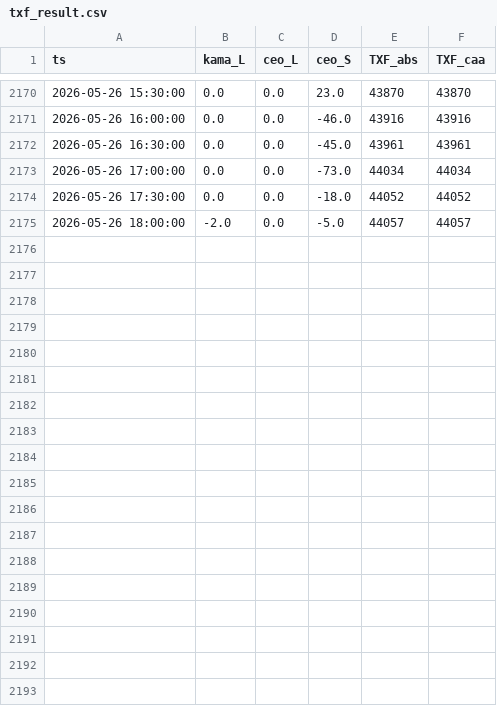
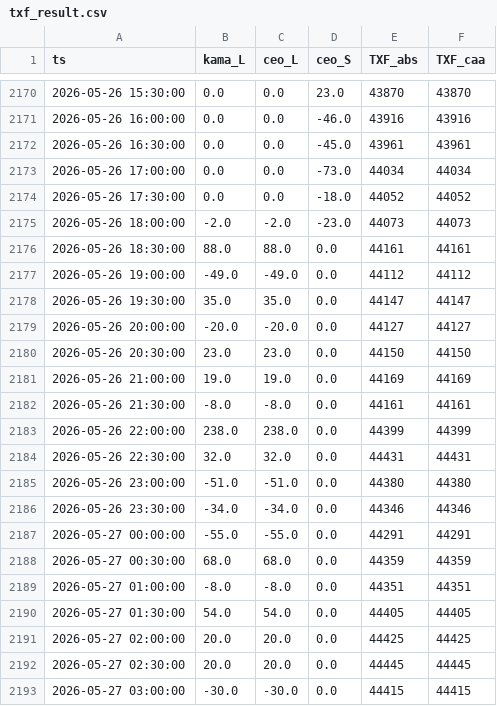
Before and after one commit to miYuz/2510001-site, a CSV file: txf_result.csv, drawn as a sheet; only a part is shown, gaps mark what is left out; the diff covers the shown part only.

Commit message:
Daily Dashboard Data Update

```diff
--- a/txf_result.csv
+++ b/txf_result.csv
@@ -2174,2 +2174,20 @@ ts,kama_L,ceo_L,ceo_S,TXF_abs,TXF_caa
 2026-05-26 17:30:00,0.0,0.0,-18.0,44052,44052
-2026-05-26 18:00:00,-2.0,0.0,-5.0,44057,44057
+2026-05-26 18:00:00,-2.0,-2.0,-23.0,44073,44073
+2026-05-26 18:30:00,88.0,88.0,0.0,44161,44161
+2026-05-26 19:00:00,-49.0,-49.0,0.0,44112,44112
+2026-05-26 19:30:00,35.0,35.0,0.0,44147,44147
+2026-05-26 20:00:00,-20.0,-20.0,0.0,44127,44127
+2026-05-26 20:30:00,23.0,23.0,0.0,44150,44150
+2026-05-26 21:00:00,19.0,19.0,0.0,44169,44169
+2026-05-26 21:30:00,-8.0,-8.0,0.0,44161,44161
+2026-05-26 22:00:00,238.0,238.0,0.0,44399,44399
+2026-05-26 22:30:00,32.0,32.0,0.0,44431,44431
+2026-05-26 23:00:00,-51.0,-51.0,0.0,44380,44380
+2026-05-26 23:30:00,-34.0,-34.0,0.0,44346,44346
+2026-05-27 00:00:00,-55.0,-55.0,0.0,44291,44291
+2026-05-27 00:30:00,68.0,68.0,0.0,44359,44359
+2026-05-27 01:00:00,-8.0,-8.0,0.0,44351,44351
+2026-05-27 01:30:00,54.0,54.0,0.0,44405,44405
+2026-05-27 02:00:00,20.0,20.0,0.0,44425,44425
+2026-05-27 02:30:00,20.0,20.0,0.0,44445,44445
+2026-05-27 03:00:00,-30.0,-30.0,0.0,44415,44415
```
Also changed, not shown: 9 added rows elsewhere in this file.
